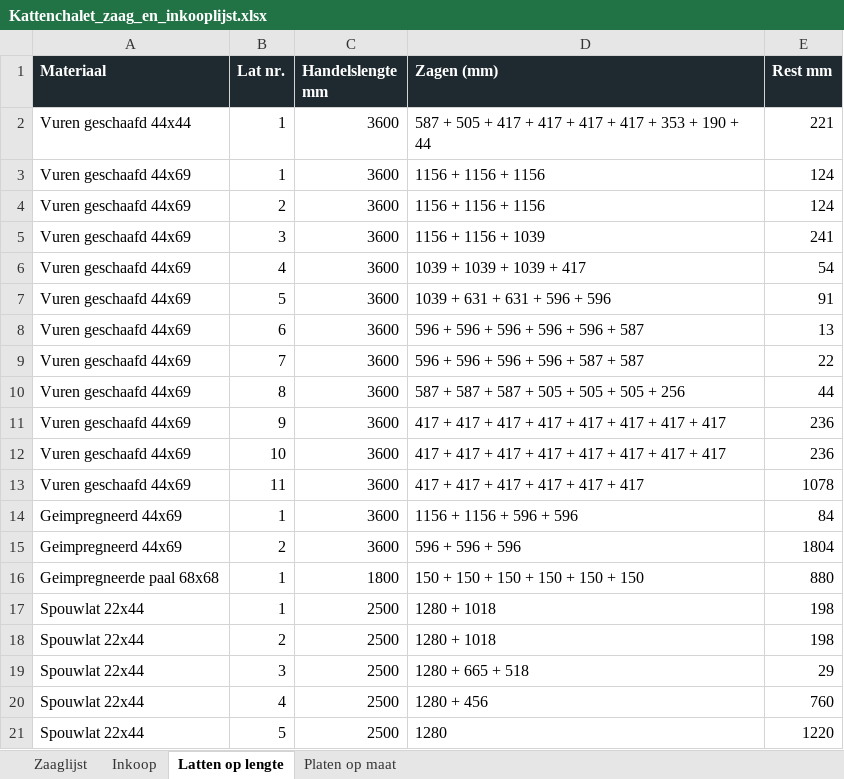
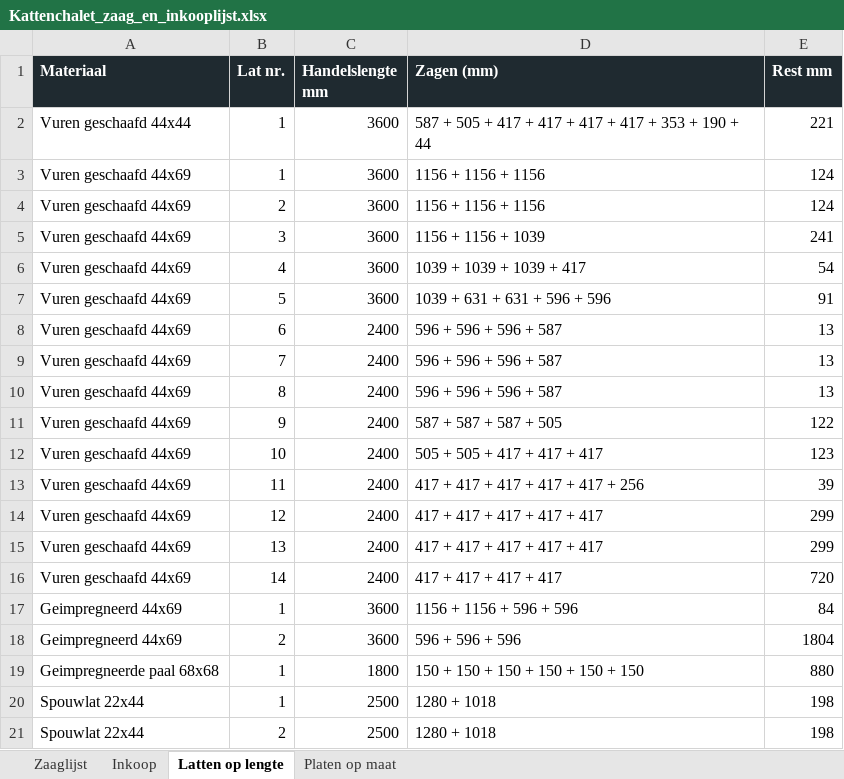
Before and after one commit to jeroenweij/kat, an Excel workbook: bouwplan/Kattenchalet_zaag_en_inkooplijst.xlsx, sheet Latten op lengte, drawn as a sheet; only a part is shown; the shorter side is filled out with more unchanged rows; values as stored, in another font and other column widths than the file's, no borders; the diff names each change by its address in the sheet, - before the commit and + after, or states it on an @@ line.

```diff
--- a/bouwplan/Kattenchalet_zaag_en_inkooplijst.xlsx (sheet Latten op lengte)
+++ b/bouwplan/Kattenchalet_zaag_en_inkooplijst.xlsx (sheet Latten op lengte)
-C8:C13 (Handelslengte mm): 3600
+C8:C13 (Handelslengte mm): 2400
-D8 (Zagen (mm)): 596 + 596 + 596 + 596 + 596 + 587
+D8 (Zagen (mm)): 596 + 596 + 596 + 587
-D9 (Zagen (mm)): 596 + 596 + 596 + 596 + 587 + 587
+D9 (Zagen (mm)): 596 + 596 + 596 + 587
-E9 (Rest mm): 22
+E9 (Rest mm): 13
-D10 (Zagen (mm)): 587 + 587 + 587 + 505 + 505 + 505 + 256
+D10 (Zagen (mm)): 596 + 596 + 596 + 587
-E10 (Rest mm): 44
+E10 (Rest mm): 13
-D11 (Zagen (mm)): 417 + 417 + 417 + 417 + 417 + 417 + 417 + 417
+D11 (Zagen (mm)): 587 + 587 + 587 + 505
-E11 (Rest mm): 236
+E11 (Rest mm): 122
-D12 (Zagen (mm)): 417 + 417 + 417 + 417 + 417 + 417 + 417 + 417
+D12 (Zagen (mm)): 505 + 505 + 417 + 417 + 417
-E12 (Rest mm): 236
+E12 (Rest mm): 123
-D13 (Zagen (mm)): 417 + 417 + 417 + 417 + 417 + 417
+D13 (Zagen (mm)): 417 + 417 + 417 + 417 + 417 + 256
-E13 (Rest mm): 1078
+E13 (Rest mm): 39
+row 14: Vuren geschaafd 44x69 | 12 | 2400 | 417 + 417 + 417 + 417 + 417 | 299
+row 15: Vuren geschaafd 44x69 | 13 | 2400 | 417 + 417 + 417 + 417 + 417 | 299
+row 16: Vuren geschaafd 44x69 | 14 | 2400 | 417 + 417 + 417 + 417 | 720
```
Also changed, not shown: 1 other file.
